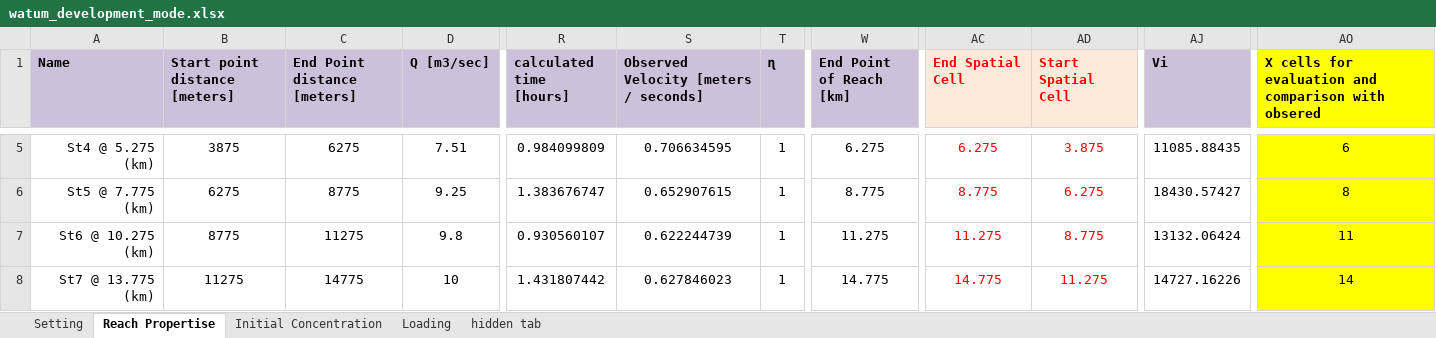
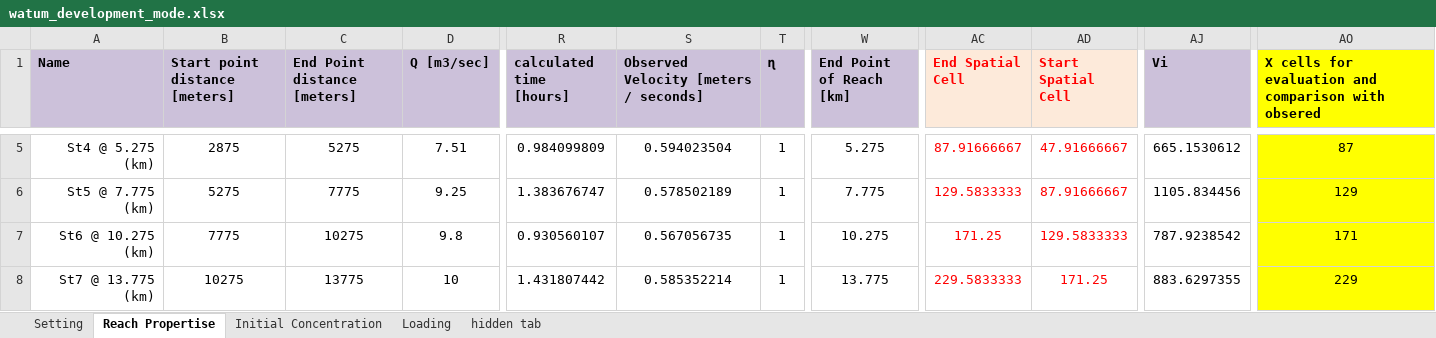
Before and after one commit to Riverchain/watum, an Excel workbook: watum_development_mode.xlsx, sheet Reach Propertise, drawn as a sheet; only a part is shown, gaps mark what is left out; values as stored, in another font and other column widths than the file's, no borders; table styles not drawn; the diff covers the shown part only; the diff names each change by its address in the sheet, - before the commit and + after, or states it on an @@ line.

```diff
--- a/watum_development_mode.xlsx (sheet Reach Propertise)
+++ b/watum_development_mode.xlsx (sheet Reach Propertise)
-B5 (Start point distance [meters]): 3875
+B5 (Start point distance [meters]): 2875
-C5 (End Point distance [meters]): 6275
+C5 (End Point distance [meters]): 5275
-S5: 0.706634595
+S5: 0.594023504
-W5 (End Point of Reach [km]): 6.275
+W5 (End Point of Reach [km]): 5.275
-AC5 (End Spatial Cell): 6.275
+AC5 (End Spatial Cell): 87.91666667
-AD5 (Start Spatial Cell): 3.875
+AD5 (Start Spatial Cell): 47.91666667
-AJ5 (Vi): 11085.88435
+AJ5 (Vi): 665.1530612
-AO5: 6
+AO5: 87
-B6 (Start point distance [meters]): 6275
+B6 (Start point distance [meters]): 5275
-C6 (End Point distance [meters]): 8775
+C6 (End Point distance [meters]): 7775
-S6: 0.652907615
+S6: 0.578502189
-W6 (End Point of Reach [km]): 8.775
+W6 (End Point of Reach [km]): 7.775
-AC6 (End Spatial Cell): 8.775
+AC6 (End Spatial Cell): 129.5833333
-AD6 (Start Spatial Cell): 6.275
+AD6 (Start Spatial Cell): 87.91666667
-AJ6 (Vi): 18430.57427
+AJ6 (Vi): 1105.834456
-AO6: 8
+AO6: 129
-B7 (Start point distance [meters]): 8775
+B7 (Start point distance [meters]): 7775
-C7 (End Point distance [meters]): 11275
+C7 (End Point distance [meters]): 10275
-S7: 0.622244739
+S7: 0.567056735
-W7 (End Point of Reach [km]): 11.275
+W7 (End Point of Reach [km]): 10.275
-AC7 (End Spatial Cell): 11.275
+AC7 (End Spatial Cell): 171.25
-AD7 (Start Spatial Cell): 8.775
+AD7 (Start Spatial Cell): 129.5833333
-AJ7 (Vi): 13132.06424
+AJ7 (Vi): 787.9238542
-AO7: 11
+AO7: 171
-B8 (Start point distance [meters]): 11275
+B8 (Start point distance [meters]): 10275
-C8 (End Point distance [meters]): 14775
+C8 (End Point distance [meters]): 13775
-S8: 0.627846023
+S8: 0.585352214
-W8 (End Point of Reach [km]): 14.775
+W8 (End Point of Reach [km]): 13.775
-AC8 (End Spatial Cell): 14.775
+AC8 (End Spatial Cell): 229.5833333
-AD8 (Start Spatial Cell): 11.275
+AD8 (Start Spatial Cell): 171.25
-AJ8 (Vi): 14727.16226
+AJ8 (Vi): 883.6297355
-AO8: 14
+AO8: 229
```
Also changed, not shown: 27 edited cells elsewhere in this sheet, sheet Setting, EtemadShahidi_paper_02_severn.xlsx, 2 other files.
